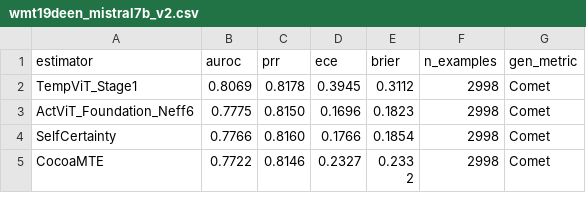
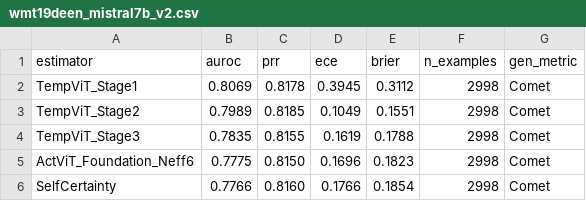
Before and after one commit to jdelarosaquiros/research-paper-test, a CSV file: .artifacts/polygraph-benchmark/wmt19deen_mistral7b_v2.csv, drawn as a sheet; only a part is shown; the shorter side is filled out with more unchanged rows; the diff names each change by its address in the sheet, - before the commit and + after, or states it on an @@ line.

```diff
--- a/.artifacts/polygraph-benchmark/wmt19deen_mistral7b_v2.csv
+++ b/.artifacts/polygraph-benchmark/wmt19deen_mistral7b_v2.csv
+row 3: TempViT_Stage2 | 0.7989 | 0.8185 | 0.1049 | 0.1551 | 2998 | Comet
+row 4: TempViT_Stage3 | 0.7835 | 0.8155 | 0.1619 | 0.1788 | 2998 | Comet
```
Also changed, not shown: 2 other files.
